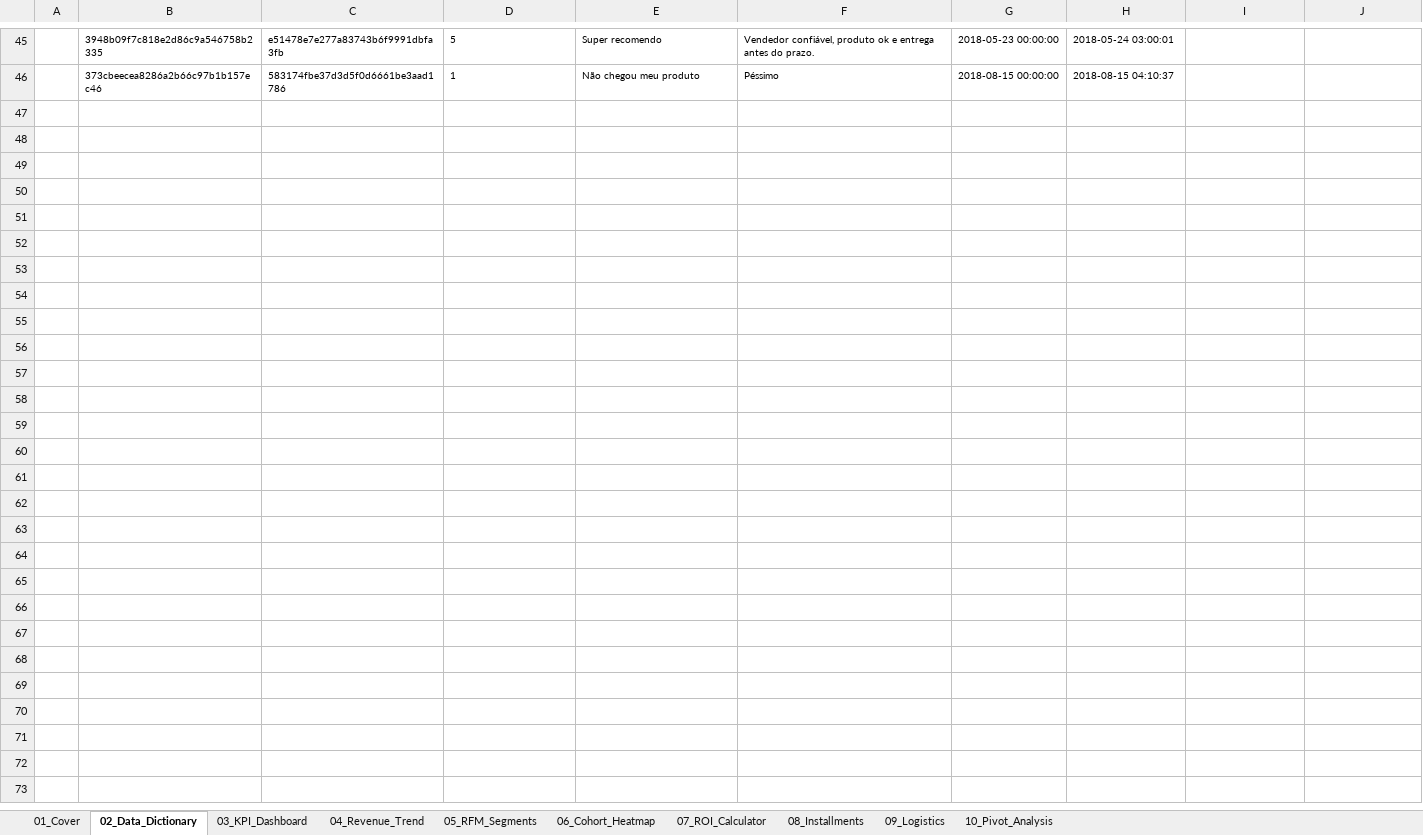
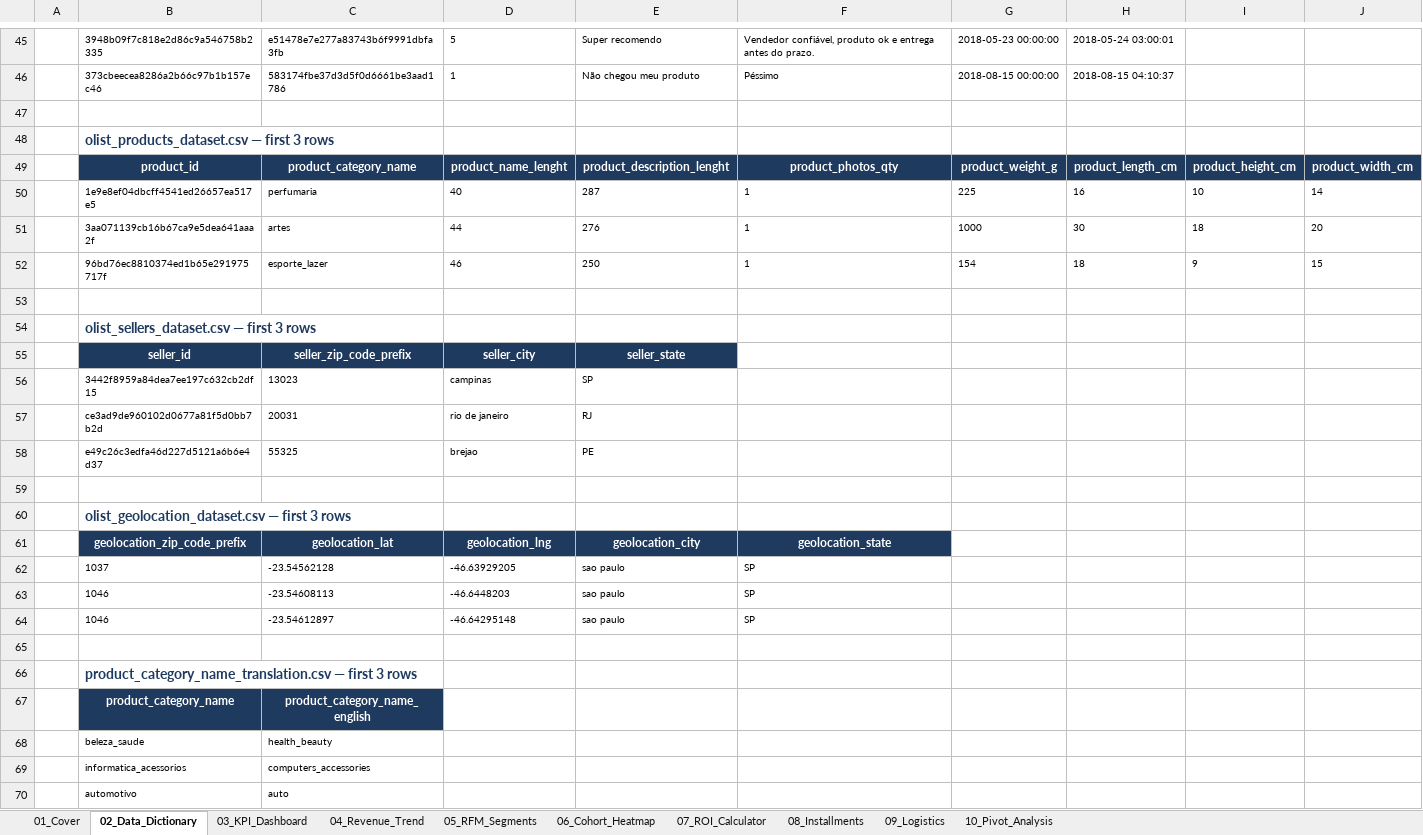
Before and after one commit to kengkeng44/olist-project, an Excel workbook: output/portfolio.xlsx, sheet 02_Data_Dictionary, drawn as a sheet; only a part is shown, gaps mark what is left out; values as stored, in another font and other column widths than the file's, no borders; table styles not drawn; the diff names each change by its address in the sheet, - before the commit and + after, or states it on an @@ line.

```diff
--- a/output/portfolio.xlsx (sheet 02_Data_Dictionary)
+++ b/output/portfolio.xlsx (sheet 02_Data_Dictionary)
+row 47: (empty)
+row 48:  | olist_products_dataset.csv — first 3 rows
+row 49:  | product_id | product_category_name | product_name_lenght | product_description_lenght | product_photos_qty | product_weight_g | product_length_cm | product_height_cm | product_width_cm
+row 50:  | 1e9e8ef04dbcff4541ed26657ea517e5 | perfumaria | 40 | 287 | 1 | 225 | 16 | 10 | 14
+row 51:  | 3aa071139cb16b67ca9e5dea641aaa2f | artes | 44 | 276 | 1 | 1000 | 30 | 18 | 20
+row 52:  | 96bd76ec8810374ed1b65e291975717f | esporte_lazer | 46 | 250 | 1 | 154 | 18 | 9 | 15
+row 53: (empty)
+row 54:  | olist_sellers_dataset.csv — first 3 rows
+row 55:  | seller_id | seller_zip_code_prefix | seller_city | seller_state
+row 56:  | 3442f8959a84dea7ee197c632cb2df15 | 13023 | campinas | SP
+row 57:  | ce3ad9de960102d0677a81f5d0bb7b2d | 20031 | rio de janeiro | RJ
+row 58:  | e49c26c3edfa46d227d5121a6b6e4d37 | 55325 | brejao | PE
+row 59: (empty)
+row 60:  | olist_geolocation_dataset.csv — first 3 rows
+row 61:  | geolocation_zip_code_prefix | geolocation_lat | geolocation_lng | geolocation_city | geolocation_state
+row 62:  | 1037 | -23.54562128 | -46.63929205 | sao paulo | SP
+row 63:  | 1046 | -23.54608113 | -46.6448203 | sao paulo | SP
+row 64:  | 1046 | -23.54612897 | -46.64295148 | sao paulo | SP
+row 65: (empty)
+row 66:  | product_category_name_translation.csv — first 3 rows
+row 67:  | product_category_name | product_category_name_english
+row 68:  | beleza_saude | health_beauty
+row 69:  | informatica_acessorios | computers_accessories
+row 70:  | automotivo | auto
```
Also changed, not shown: charts or pictures, 1 other file.
